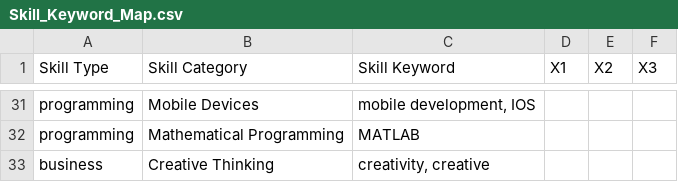
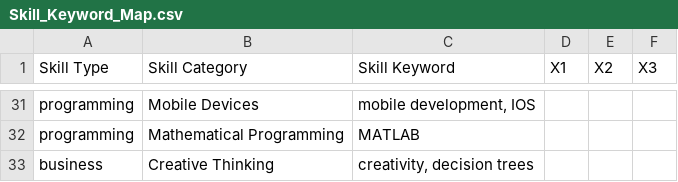
Before and after one commit to LovinSpoonful/IS607-Project3, a CSV file: Skill_Keyword_Map.csv, drawn as a sheet; only a part is shown, gaps mark what is left out; the diff covers the shown part only.

Commit message:
new skill types

```diff
--- a/Skill_Keyword_Map.csv
+++ b/Skill_Keyword_Map.csv
@@ -32,2 +32,2 @@ programming,Mobile Devices,"mobile development, IOS",,,
 programming,Mathematical Programming,MATLAB,,,
-business,Creative Thinking,"creativity, creative",,,
+business,Creative Thinking,"creativity, decision trees",,,
```
Also changed, not shown: 20 edited cells elsewhere in this file, 1 other file.
